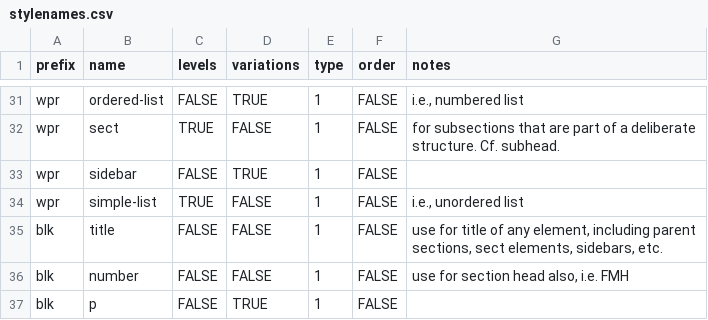
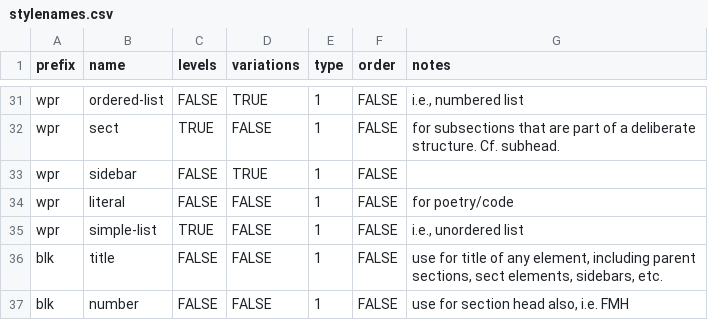
Before and after one commit to Hederis/styler, a CSV file: stylenames.csv, drawn as a sheet; only a part is shown, gaps mark what is left out; the shorter side is filled out with more unchanged rows; the diff names each change by its address in the sheet, - before the commit and + after, or states it on an @@ line.

Commit message:
adding literal wrapper

```diff
--- a/stylenames.csv
+++ b/stylenames.csv
+row 34: wpr | literal | FALSE | FALSE | 1 | FALSE | for poetry/code
```
